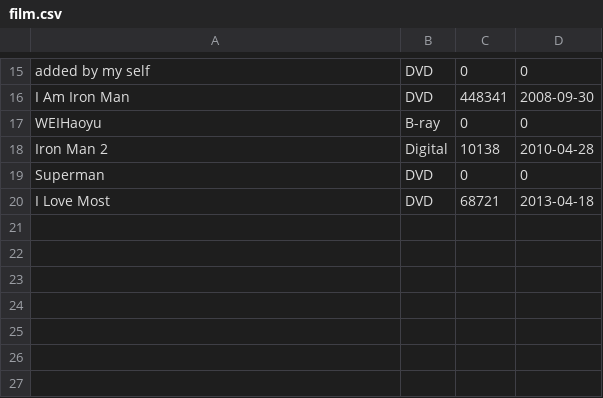
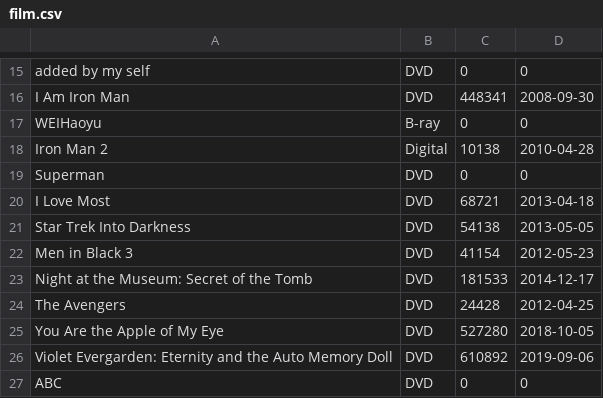
Before and after one commit to ThearchyHelios/Cinematheque, a CSV file: src/main/resources/film.csv, drawn as a sheet; only a part is shown, gaps mark what is left out.

```diff
--- a/src/main/resources/film.csv
+++ b/src/main/resources/film.csv
@@ -20 +20,8 @@ Superman,DVD,0,0
 I Love Most,DVD,68721,2013-04-18
+Star Trek Into Darkness,DVD,54138,2013-05-05
+Men in Black 3,DVD,41154,2012-05-23
+Night at the Museum: Secret of the Tomb,DVD,181533,2014-12-17
+The Avengers,DVD,24428,2012-04-25
+You Are the Apple of My Eye,DVD,527280,2018-10-05
+Violet Evergarden: Eternity and the Auto Memory Doll,DVD,610892,2019-09-06
+ABC,DVD,0,0
```
Also changed, not shown: target/classes/film.csv, 25 other files.
